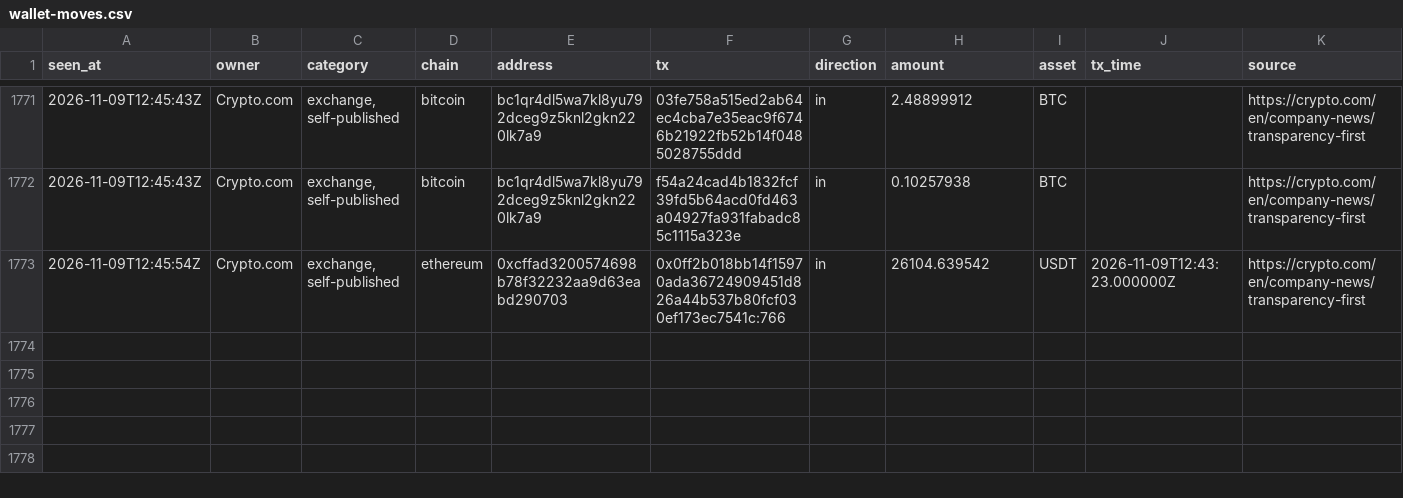
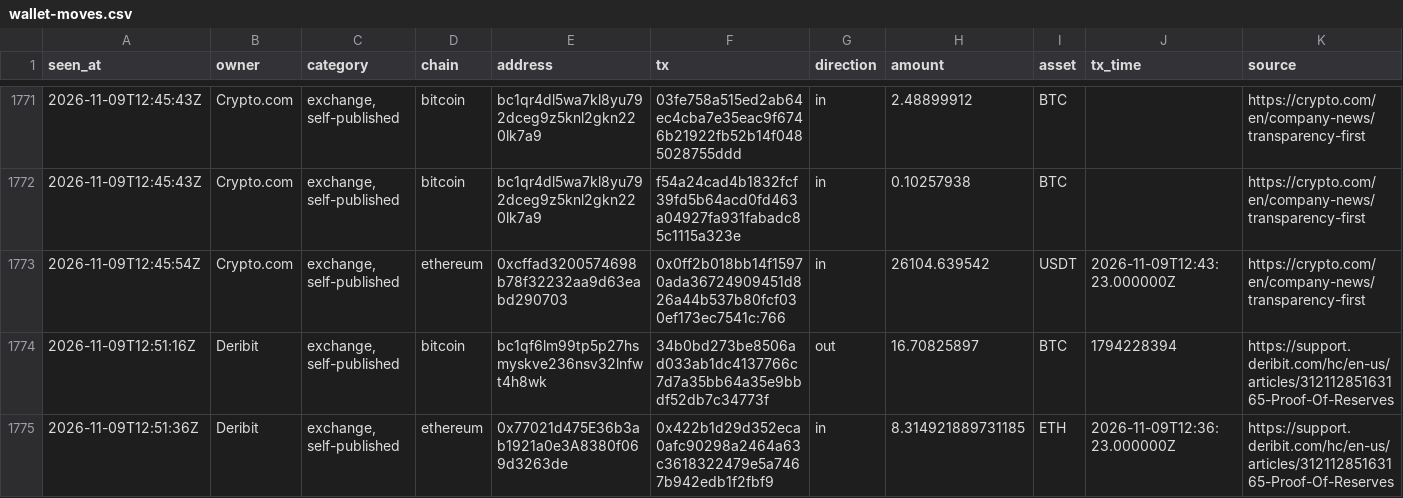
Before and after one commit to hpintojr/crypto-scanner, a CSV file: data/wallet-moves.csv, drawn as a sheet; only a part is shown, gaps mark what is left out.

```diff
--- a/data/wallet-moves.csv
+++ b/data/wallet-moves.csv
@@ -1773 +1773,3 @@ seen_at,owner,category,chain,address,tx,direction,amount,asset,tx_time,source
 2026-11-09T12:45:54Z,Crypto.com,"exchange, self-published",ethereum,0xcffad3200574698b78f32232aa9d63eabd290703,0x0ff2b018bb14f15970ada36724909451d826a44b537b80fcf030ef173ec7541c:766,in,26104.639542,USDT,2026-11-09T12:43:23.000000Z,https://crypto.com/en/company-news/transparency-first
+2026-11-09T12:51:16Z,Deribit,"exchange, self-published",bitcoin,bc1qf6lm99tp5p27hsmyskve236nsv32lnfwt4h8wk,34b0bd273be8506ad033ab1dc4137766c7d7a35bb64a35e9bbdf52db7c34773f,out,16.70825897,BTC,1794228394,https://support.deribit.com/hc/en-us/articles/31211285163165-Proof-Of-Reserves
+2026-11-09T12:51:36Z,Deribit,"exchange, self-published",ethereum,0x77021d475E36b3ab1921a0e3A8380f069d3263de,0x422b1d29d352eca0afc90298a2464a63c3618322479e5a7467b942edb1f2fbf9,in,8.314921889731185,ETH,2026-11-09T12:36:23.000000Z,https://support.deribit.com/hc/en-us/articles/31211285163165-Proof-Of-Reserves
```
Also changed, not shown: 5 other files.
